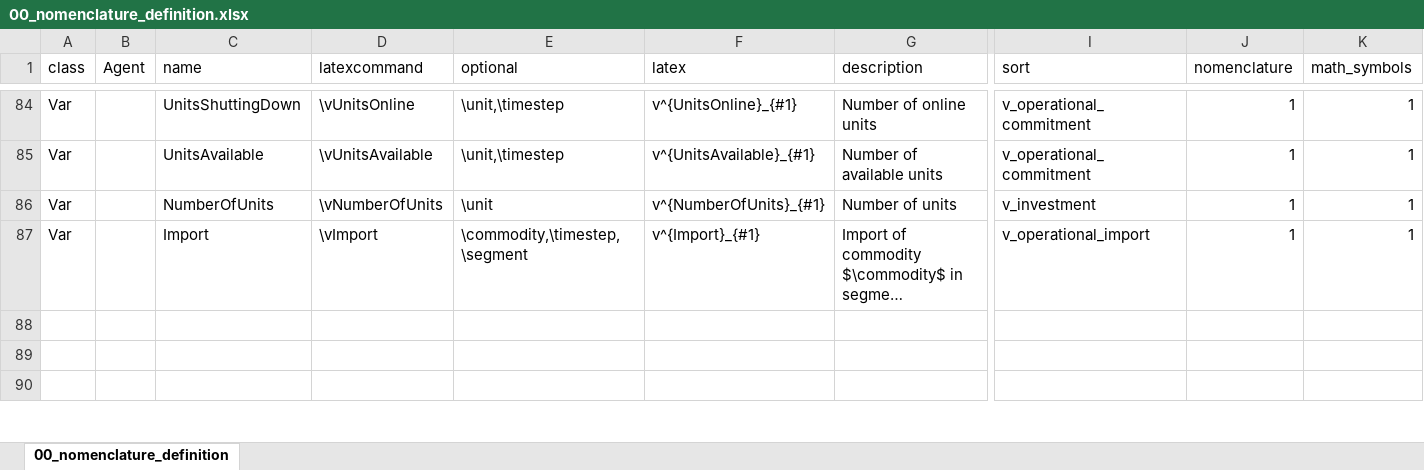
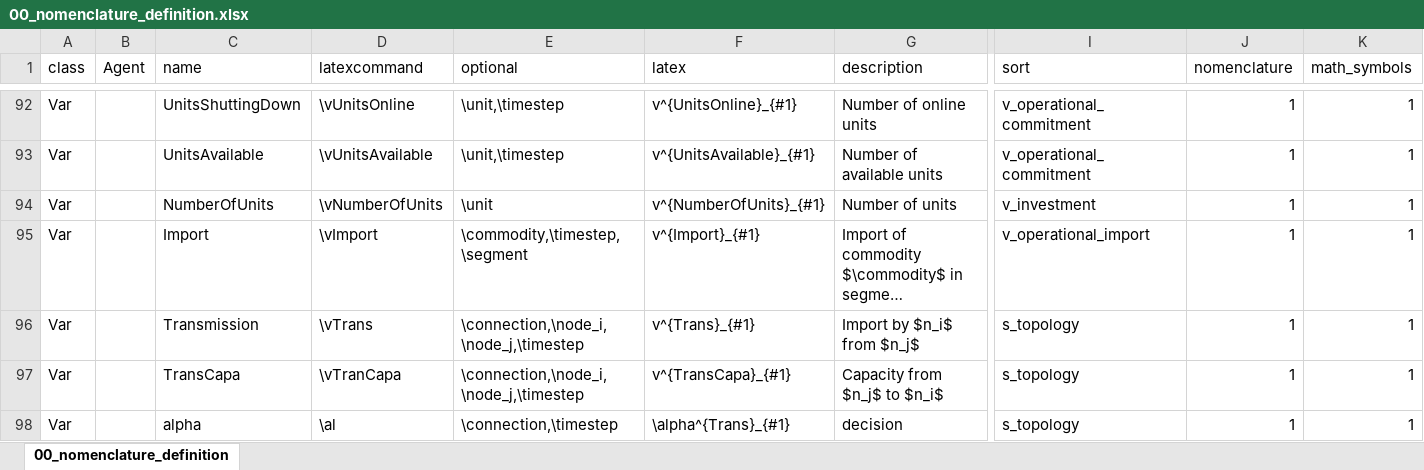
Before and after one commit to spine-tools/SpineOpt.jl, an Excel workbook: Model_formulation/00_nomenclature_definition.xlsx, sheet 00_nomenclature_definition, drawn as a sheet; only a part is shown, gaps mark what is left out; long unchanged cells end in …; values as stored, in another font and other column widths than the file's, no borders; table styles not drawn; addresses are those after the commit; rows hold the shown columns only; the diff covers the shown part only; the diff names each change by its address in the sheet, - before the commit and + after, or states it on an @@ line.

Commit message:
excel merge, julia delete

```diff
--- a/Model_formulation/00_nomenclature_definition.xlsx (sheet 00_nomenclature_definition)
+++ b/Model_formulation/00_nomenclature_definition.xlsx (sheet 00_nomenclature_definition)
-row 96: (empty)
+row 96: Var |  | Transmission | \vTrans | \connection,\node_i,\node_j,\timestep | v^{Trans}_{#1} | Import by $n_i$ from $n_j$ | s_topology | 1 | 1
-row 97: (empty)
+row 97: Var |  | TransCapa | \vTranCapa | \connection,\node_i,\node_j,\timestep | v^{TransCapa}_{#1} | Capacity from $n_j$ to $n_i$ | s_topology | 1 | 1
-row 98: (empty)
+row 98: Var |  | alpha | \al | \connection,\timestep | \alpha^{Trans}_{#1} | decision | s_topology | 1 | 1
```
Also changed, not shown: 8 added rows and 31 edited cells elsewhere in this sheet, 15 other files.
